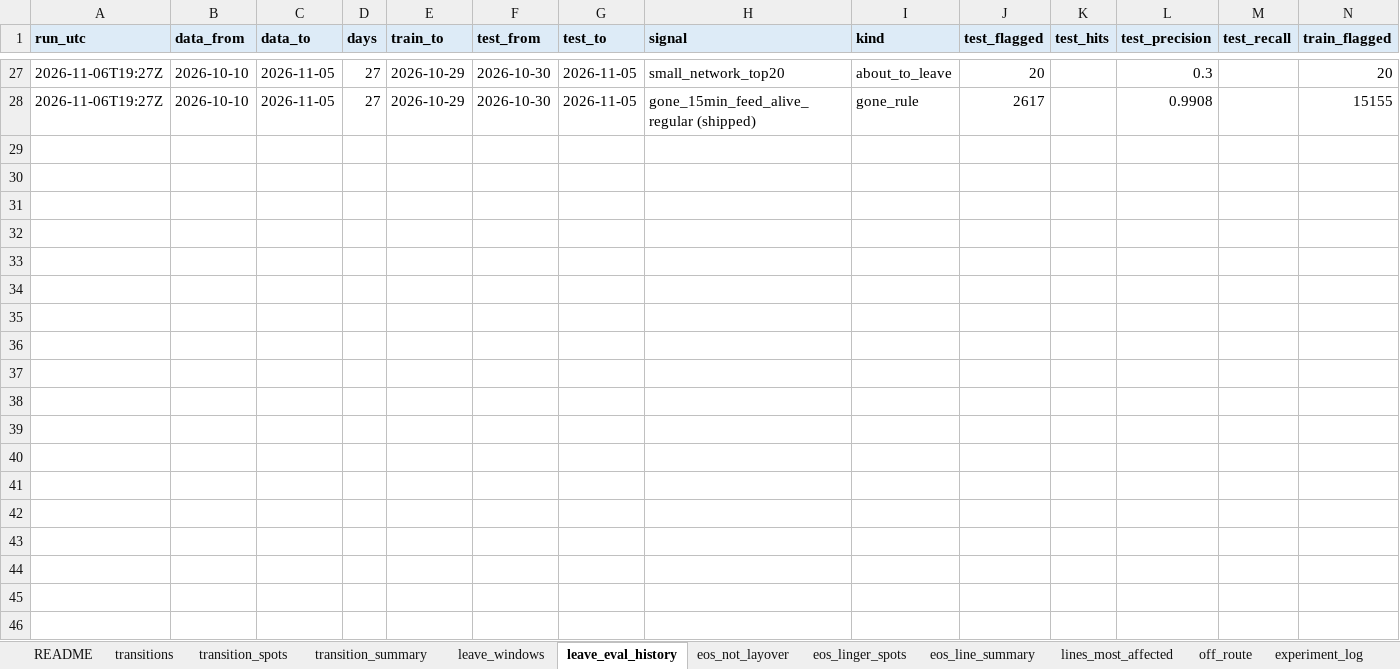
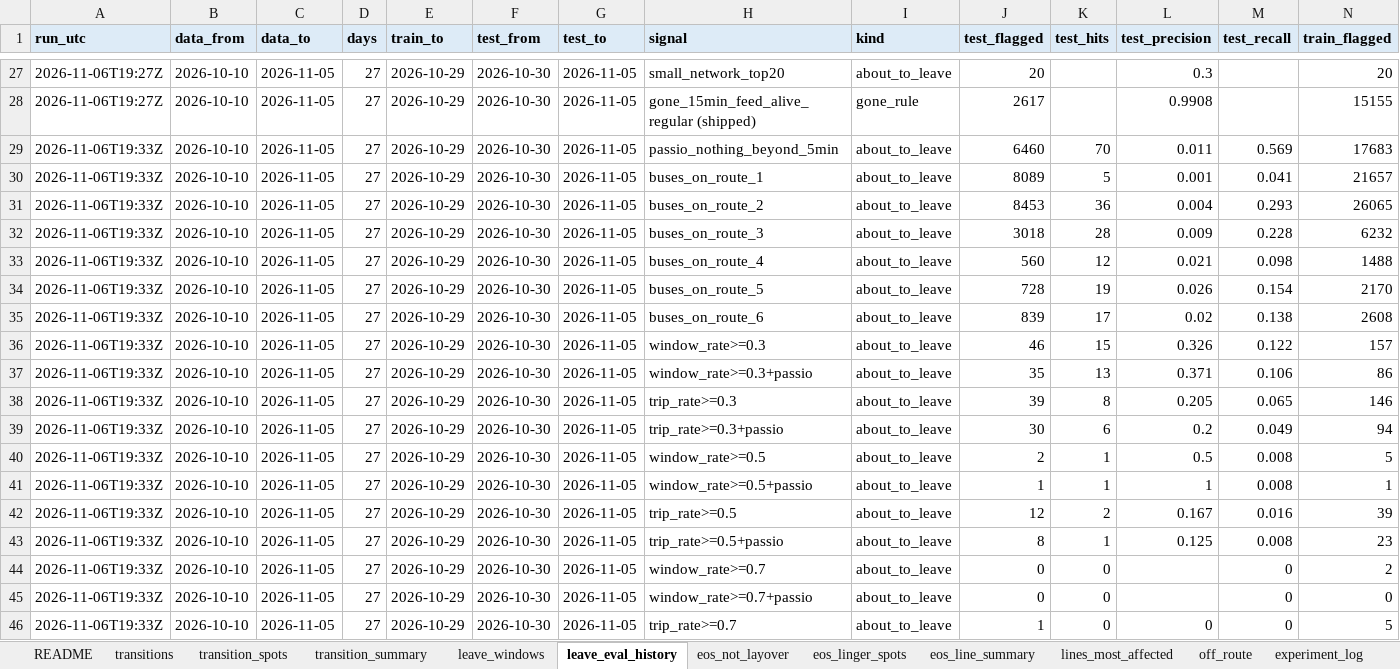
Before and after one commit to blobberus/straight-bussing-data, an Excel workbook: findings/straight-bussing-findings.xlsx, sheet leave_eval_history, drawn as a sheet; only a part is shown, gaps mark what is left out; values as stored, in another font and other column widths than the file's, no borders; rows hold the shown columns only; the diff covers the shown part only; the diff names each change by its address in the sheet, - before the commit and + after, or states it on an @@ line.

```diff
--- a/findings/straight-bussing-findings.xlsx (sheet leave_eval_history)
+++ b/findings/straight-bussing-findings.xlsx (sheet leave_eval_history)
+row 29: 2026-11-06T19:33Z | 2026-10-10 | 2026-11-05 | 27 | 2026-10-29 | 2026-10-30 | 2026-11-05 | passio_nothing_beyond_5min | about_to_leave | 6460 | 70 | 0.011 | 0.569 | 17683
+row 30: 2026-11-06T19:33Z | 2026-10-10 | 2026-11-05 | 27 | 2026-10-29 | 2026-10-30 | 2026-11-05 | buses_on_route_1 | about_to_leave | 8089 | 5 | 0.001 | 0.041 | 21657
+row 31: 2026-11-06T19:33Z | 2026-10-10 | 2026-11-05 | 27 | 2026-10-29 | 2026-10-30 | 2026-11-05 | buses_on_route_2 | about_to_leave | 8453 | 36 | 0.004 | 0.293 | 26065
+row 32: 2026-11-06T19:33Z | 2026-10-10 | 2026-11-05 | 27 | 2026-10-29 | 2026-10-30 | 2026-11-05 | buses_on_route_3 | about_to_leave | 3018 | 28 | 0.009 | 0.228 | 6232
+row 33: 2026-11-06T19:33Z | 2026-10-10 | 2026-11-05 | 27 | 2026-10-29 | 2026-10-30 | 2026-11-05 | buses_on_route_4 | about_to_leave | 560 | 12 | 0.021 | 0.098 | 1488
+row 34: 2026-11-06T19:33Z | 2026-10-10 | 2026-11-05 | 27 | 2026-10-29 | 2026-10-30 | 2026-11-05 | buses_on_route_5 | about_to_leave | 728 | 19 | 0.026 | 0.154 | 2170
+row 35: 2026-11-06T19:33Z | 2026-10-10 | 2026-11-05 | 27 | 2026-10-29 | 2026-10-30 | 2026-11-05 | buses_on_route_6 | about_to_leave | 839 | 17 | 0.02 | 0.138 | 2608
+row 36: 2026-11-06T19:33Z | 2026-10-10 | 2026-11-05 | 27 | 2026-10-29 | 2026-10-30 | 2026-11-05 | window_rate>=0.3 | about_to_leave | 46 | 15 | 0.326 | 0.122 | 157
+row 37: 2026-11-06T19:33Z | 2026-10-10 | 2026-11-05 | 27 | 2026-10-29 | 2026-10-30 | 2026-11-05 | window_rate>=0.3+passio | about_to_leave | 35 | 13 | 0.371 | 0.106 | 86
+row 38: 2026-11-06T19:33Z | 2026-10-10 | 2026-11-05 | 27 | 2026-10-29 | 2026-10-30 | 2026-11-05 | trip_rate>=0.3 | about_to_leave | 39 | 8 | 0.205 | 0.065 | 146
+row 39: 2026-11-06T19:33Z | 2026-10-10 | 2026-11-05 | 27 | 2026-10-29 | 2026-10-30 | 2026-11-05 | trip_rate>=0.3+passio | about_to_leave | 30 | 6 | 0.2 | 0.049 | 94
+row 40: 2026-11-06T19:33Z | 2026-10-10 | 2026-11-05 | 27 | 2026-10-29 | 2026-10-30 | 2026-11-05 | window_rate>=0.5 | about_to_leave | 2 | 1 | 0.5 | 0.008 | 5
+row 41: 2026-11-06T19:33Z | 2026-10-10 | 2026-11-05 | 27 | 2026-10-29 | 2026-10-30 | 2026-11-05 | window_rate>=0.5+passio | about_to_leave | 1 | 1 | 1 | 0.008 | 1
+row 42: 2026-11-06T19:33Z | 2026-10-10 | 2026-11-05 | 27 | 2026-10-29 | 2026-10-30 | 2026-11-05 | trip_rate>=0.5 | about_to_leave | 12 | 2 | 0.167 | 0.016 | 39
+row 43: 2026-11-06T19:33Z | 2026-10-10 | 2026-11-05 | 27 | 2026-10-29 | 2026-10-30 | 2026-11-05 | trip_rate>=0.5+passio | about_to_leave | 8 | 1 | 0.125 | 0.008 | 23
+row 44: 2026-11-06T19:33Z | 2026-10-10 | 2026-11-05 | 27 | 2026-10-29 | 2026-10-30 | 2026-11-05 | window_rate>=0.7 | about_to_leave | 0 | 0 |  | 0 | 2
+row 45: 2026-11-06T19:33Z | 2026-10-10 | 2026-11-05 | 27 | 2026-10-29 | 2026-10-30 | 2026-11-05 | window_rate>=0.7+passio | about_to_leave | 0 | 0 |  | 0 | 0
+row 46: 2026-11-06T19:33Z | 2026-10-10 | 2026-11-05 | 27 | 2026-10-29 | 2026-10-30 | 2026-11-05 | trip_rate>=0.7 | about_to_leave | 1 | 0 | 0 | 0 | 5
```
Also changed, not shown: 8 added rows elsewhere in this sheet, sheet eos_not_layover, sheet README, 5 other files.
